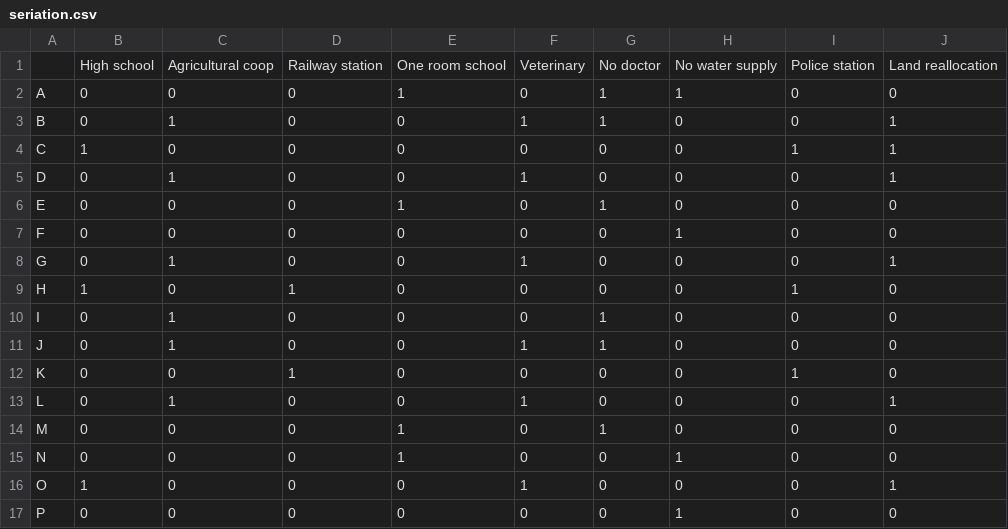
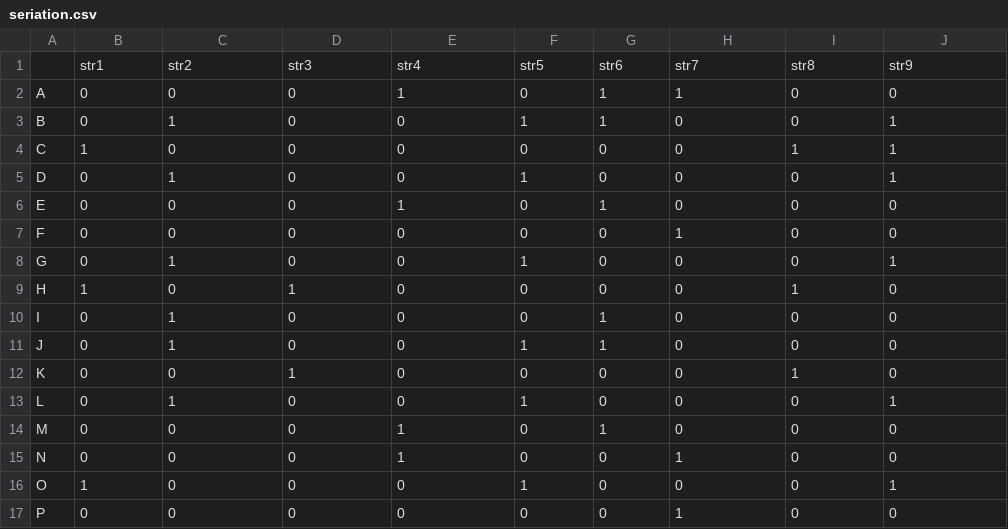
Before and after one commit to zoometh/thomashuet, a CSV file: profiles/oxford/stats/GOA/seriation.csv, drawn as a sheet.

Commit message:
quarto

```diff
--- a/profiles/oxford/stats/GOA/seriation.csv
+++ b/profiles/oxford/stats/GOA/seriation.csv
@@ -1,2 +1,2 @@
-,High school,Agricultural coop ,Railway station,One room school,Veterinary,No doctor,No water supply,Police station,Land reallocation
+,str1,str2,str3,str4,str5,str6,str7,str8,str9
 A,0,0,0,1,0,1,1,0,0
```
